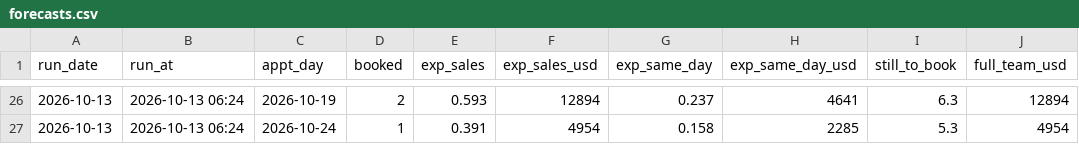
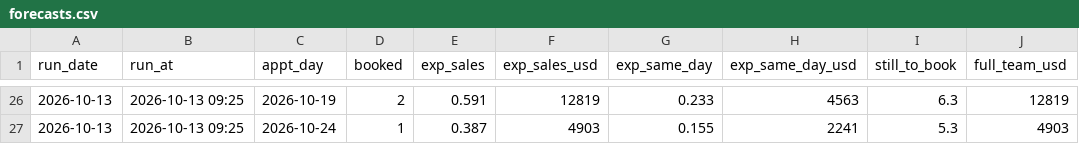
Before and after one commit to rapidhsg/sales-board-engine, a CSV file: memory/forecasts.csv, drawn as a sheet; only a part is shown, gaps mark what is left out; the diff covers the shown part only.

```diff
--- a/memory/forecasts.csv
+++ b/memory/forecasts.csv
@@ -26,2 +26,2 @@ run_date,run_at,appt_day,booked,exp_sales,exp_sales_usd,exp_same_day,exp_same_da
-2026-10-13,2026-10-13 06:24,2026-10-19,2,0.593,12894,0.237,4641,6.3,12894
-2026-10-13,2026-10-13 06:24,2026-10-24,1,0.391,4954,0.158,2285,5.3,4954
+2026-10-13,2026-10-13 09:25,2026-10-19,2,0.591,12819,0.233,4563,6.3,12819
+2026-10-13,2026-10-13 09:25,2026-10-24,1,0.387,4903,0.155,2241,5.3,4903
```
Also changed, not shown: 34 edited cells elsewhere in this file, memory/outcomes.csv, memory/plans.csv, 1 other file.
